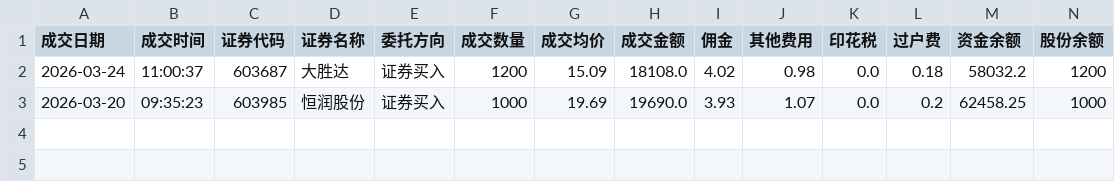
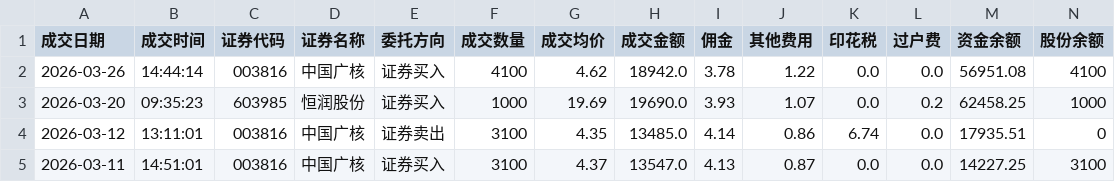
Before and after one commit to JasperChin-QUANT/day_trade_info, a CSV file: trade.csv, drawn as a sheet; only a part is shown; removed rows and columns are numbered as before the commit, all else as after; rows hold the shown columns only; the diff names each change by its address in the sheet, - before the commit and + after, or states it on an @@ line.

```diff
--- a/trade.csv
+++ b/trade.csv
-row 2: 2026-03-24 | 11:00:37 | 603687 | 大胜达 | 证券买入 | 1200 | 15.09 | 18108.0 | 4.02 | 0.98 | 0.0 | 0.18 | 58032.2 | 1200
+row 2: 2026-03-26 | 14:44:14 | 003816 | 中国广核 | 证券买入 | 4100 | 4.62 | 18942.0 | 3.78 | 1.22 | 0.0 | 0.0 | 56951.08 | 4100
+row 4: 2026-03-12 | 13:11:01 | 003816 | 中国广核 | 证券卖出 | 3100 | 4.35 | 13485.0 | 4.14 | 0.86 | 6.74 | 0.0 | 17935.51 | 0
+row 5: 2026-03-11 | 14:51:01 | 003816 | 中国广核 | 证券买入 | 3100 | 4.37 | 13547.0 | 4.13 | 0.87 | 0.0 | 0.0 | 14227.25 | 3100
```
Also changed, not shown: hold.csv.
